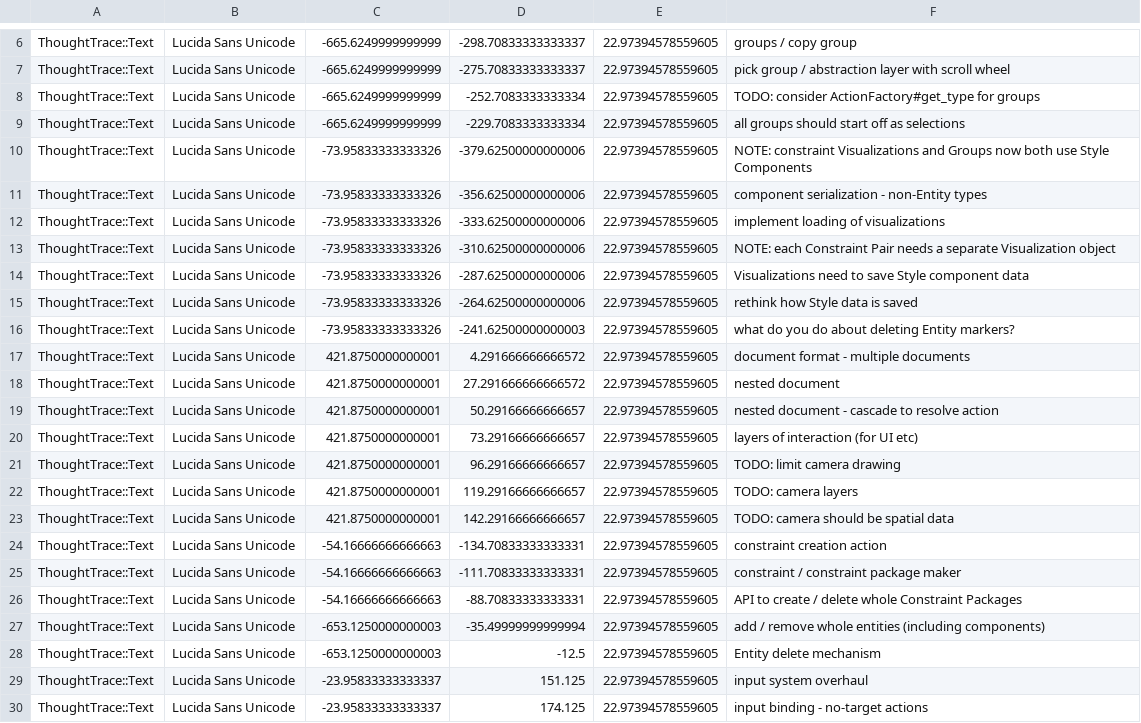
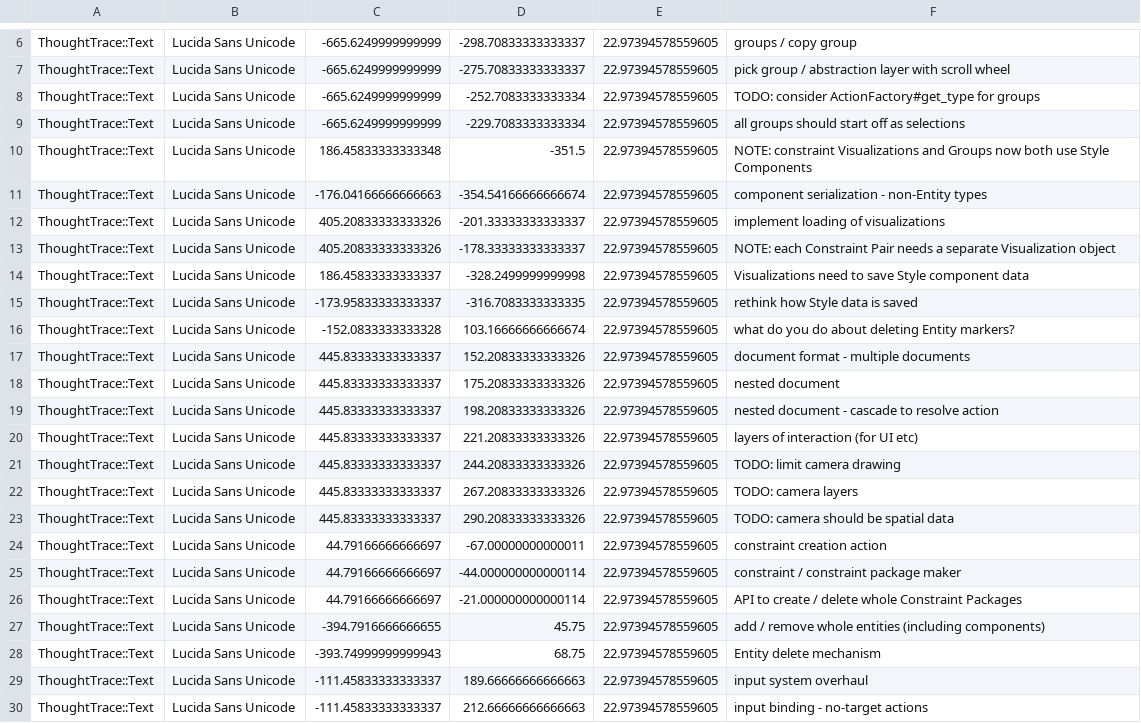
Before and after one commit to RavensKrag/ThoughtTrace, a CSV file: bin/data/todos/entities.csv, drawn as a sheet; only a part is shown, gaps mark what is left out; the diff covers the shown part only.

Commit message:
move things around for better organization

```diff
--- a/bin/data/todos/entities.csv
+++ b/bin/data/todos/entities.csv
@@ -9,22 +9,22 @@ ThoughtTrace::Text,Lucida Sans Unicode,-665.6249999999999,-252.7083333333334,22.
 ThoughtTrace::Text,Lucida Sans Unicode,-665.6249999999999,-229.7083333333334,22.97394578559605,all groups should start off as selections
-ThoughtTrace::Text,Lucida Sans Unicode,-73.95833333333326,-379.62500000000006,22.97394578559605,NOTE: constraint Visualizations and Groups now both use Style Components
-ThoughtTrace::Text,Lucida Sans Unicode,-73.95833333333326,-356.62500000000006,22.97394578559605,component serialization - non-Entity types
-ThoughtTrace::Text,Lucida Sans Unicode,-73.95833333333326,-333.62500000000006,22.97394578559605,implement loading of visualizations
-ThoughtTrace::Text,Lucida Sans Unicode,-73.95833333333326,-310.62500000000006,22.97394578559605,NOTE: each Constraint Pair needs a separate Visualization object
-ThoughtTrace::Text,Lucida Sans Unicode,-73.95833333333326,-287.62500000000006,22.97394578559605,Visualizations need to save Style component data
-ThoughtTrace::Text,Lucida Sans Unicode,-73.95833333333326,-264.62500000000006,22.97394578559605,rethink how Style data is saved
-ThoughtTrace::Text,Lucida Sans Unicode,-73.95833333333326,-241.62500000000003,22.97394578559605,what do you do about deleting Entity markers?
-ThoughtTrace::Text,Lucida Sans Unicode,421.8750000000001,4.291666666666572,22.97394578559605,document format - multiple documents
-ThoughtTrace::Text,Lucida Sans Unicode,421.8750000000001,27.291666666666572,22.97394578559605,nested document
-ThoughtTrace::Text,Lucida Sans Unicode,421.8750000000001,50.29166666666657,22.97394578559605,nested document - cascade to resolve action
-ThoughtTrace::Text,Lucida Sans Unicode,421.8750000000001,73.29166666666657,22.97394578559605,layers of interaction (for UI etc)
-ThoughtTrace::Text,Lucida Sans Unicode,421.8750000000001,96.29166666666657,22.97394578559605,TODO: limit camera drawing
-ThoughtTrace::Text,Lucida Sans Unicode,421.8750000000001,119.29166666666657,22.97394578559605,TODO: camera layers
-ThoughtTrace::Text,Lucida Sans Unicode,421.8750000000001,142.29166666666657,22.97394578559605,TODO: camera should be spatial data
-ThoughtTrace::Text,Lucida Sans Unicode,-54.16666666666663,-134.70833333333331,22.97394578559605,constraint creation action
-ThoughtTrace::Text,Lucida Sans Unicode,-54.16666666666663,-111.70833333333331,22.97394578559605,constraint / constraint package maker
-ThoughtTrace::Text,Lucida Sans Unicode,-54.16666666666663,-88.70833333333331,22.97394578559605,API to create / delete whole Constraint Packages
-ThoughtTrace::Text,Lucida Sans Unicode,-653.1250000000003,-35.49999999999994,22.97394578559605,add / remove whole entities (including components)
-ThoughtTrace::Text,Lucida Sans Unicode,-653.1250000000003,-12.5,22.97394578559605,Entity delete mechanism
-ThoughtTrace::Text,Lucida Sans Unicode,-23.95833333333337,151.125,22.97394578559605,input system overhaul
-ThoughtTrace::Text,Lucida Sans Unicode,-23.95833333333337,174.125,22.97394578559605,input binding - no-target actions
+ThoughtTrace::Text,Lucida Sans Unicode,186.45833333333348,-351.5,22.97394578559605,NOTE: constraint Visualizations and Groups now both use Style Components
+ThoughtTrace::Text,Lucida Sans Unicode,-176.04166666666663,-354.54166666666674,22.97394578559605,component serialization - non-Entity types
+ThoughtTrace::Text,Lucida Sans Unicode,405.20833333333326,-201.33333333333337,22.97394578559605,implement loading of visualizations
+ThoughtTrace::Text,Lucida Sans Unicode,405.20833333333326,-178.33333333333337,22.97394578559605,NOTE: each Constraint Pair needs a separate Visualization object
+ThoughtTrace::Text,Lucida Sans Unicode,186.45833333333337,-328.2499999999998,22.97394578559605,Visualizations need to save Style component data
+ThoughtTrace::Text,Lucida Sans Unicode,-173.95833333333337,-316.7083333333335,22.97394578559605,rethink how Style data is saved
+ThoughtTrace::Text,Lucida Sans Unicode,-152.0833333333328,103.16666666666674,22.97394578559605,what do you do about deleting Entity markers?
+ThoughtTrace::Text,Lucida Sans Unicode,445.83333333333337,152.20833333333326,22.97394578559605,document format - multiple documents
+ThoughtTrace::Text,Lucida Sans Unicode,445.83333333333337,175.20833333333326,22.97394578559605,nested document
+ThoughtTrace::Text,Lucida Sans Unicode,445.83333333333337,198.20833333333326,22.97394578559605,nested document - cascade to resolve action
+ThoughtTrace::Text,Lucida Sans Unicode,445.83333333333337,221.20833333333326,22.97394578559605,layers of interaction (for UI etc)
+ThoughtTrace::Text,Lucida Sans Unicode,445.83333333333337,244.20833333333326,22.97394578559605,TODO: limit camera drawing
+ThoughtTrace::Text,Lucida Sans Unicode,445.83333333333337,267.20833333333326,22.97394578559605,TODO: camera layers
+ThoughtTrace::Text,Lucida Sans Unicode,445.83333333333337,290.20833333333326,22.97394578559605,TODO: camera should be spatial data
+ThoughtTrace::Text,Lucida Sans Unicode,44.79166666666697,-67.00000000000011,22.97394578559605,constraint creation action
+ThoughtTrace::Text,Lucida Sans Unicode,44.79166666666697,-44.000000000000114,22.97394578559605,constraint / constraint package maker
+ThoughtTrace::Text,Lucida Sans Unicode,44.79166666666697,-21.000000000000114,22.97394578559605,API to create / delete whole Constraint Packages
+ThoughtTrace::Text,Lucida Sans Unicode,-394.7916666666655,45.75,22.97394578559605,add / remove whole entities (including components)
+ThoughtTrace::Text,Lucida Sans Unicode,-393.74999999999943,68.75,22.97394578559605,Entity delete mechanism
+ThoughtTrace::Text,Lucida Sans Unicode,-111.45833333333337,189.66666666666663,22.97394578559605,input system overhaul
+ThoughtTrace::Text,Lucida Sans Unicode,-111.45833333333337,212.66666666666663,22.97394578559605,input binding - no-target actions
```
Also changed, not shown: 38 edited cells elsewhere in this file.
